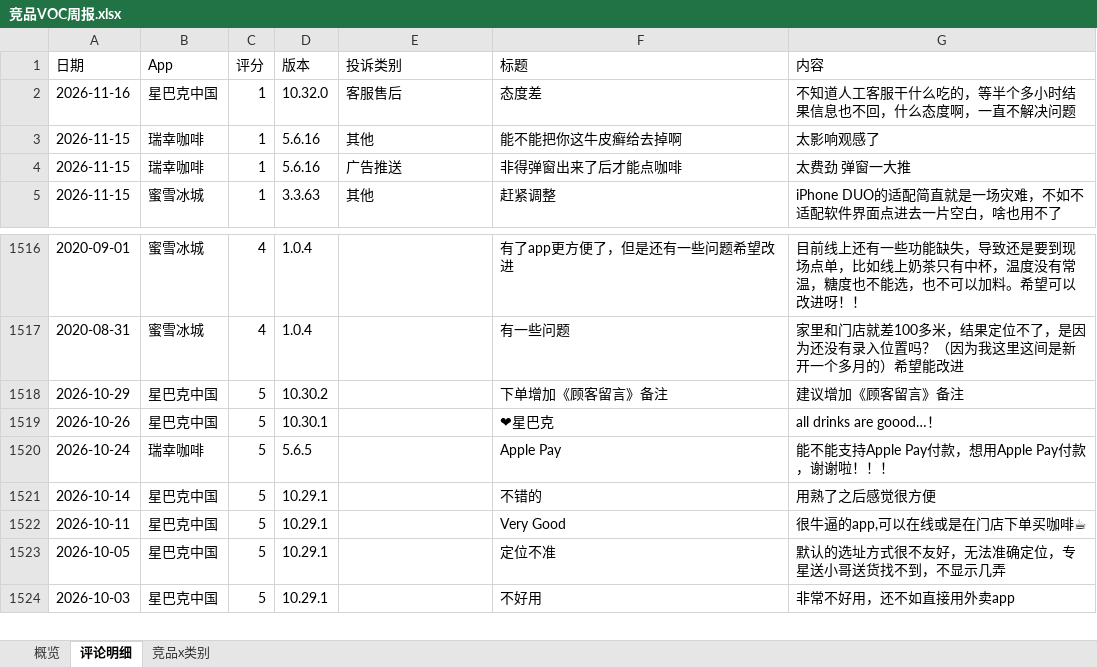
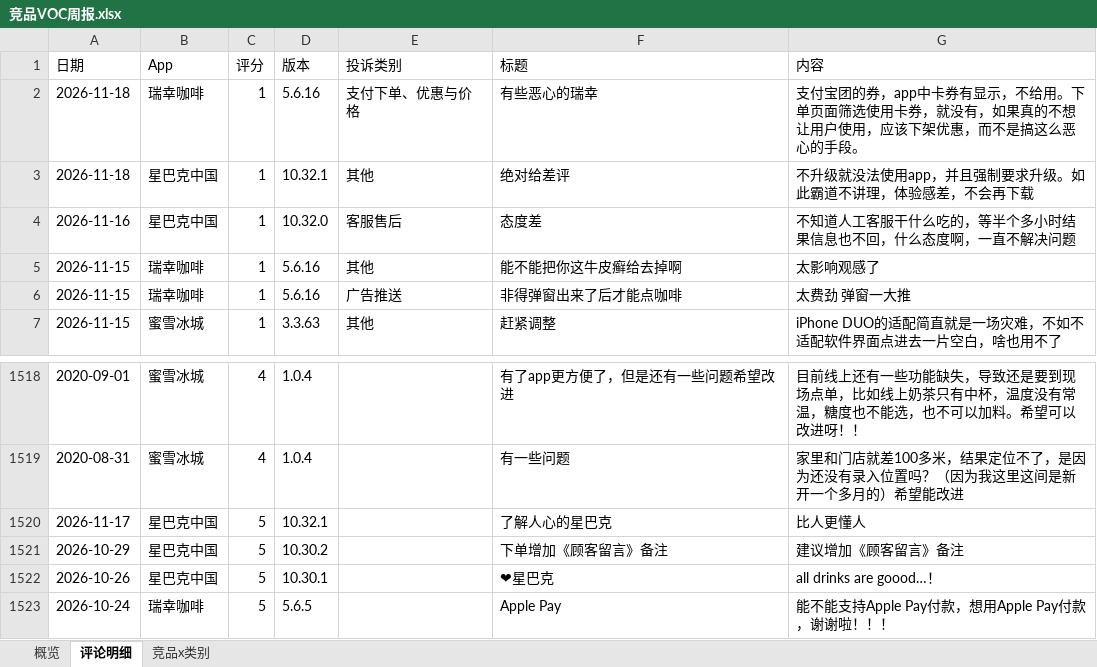
Before and after one commit to EGG-ZERO/appstore-voc-radar, an Excel workbook: reports/竞品VOC周报.xlsx, sheet 评论明细, drawn as a sheet; only a part is shown, gaps mark what is left out; the shorter side is filled out with more unchanged rows; values as stored, in another font and other column widths than the file's, no cell formats; the diff names each change by its address in the sheet, - before the commit and + after, or states it on an @@ line.

```diff
--- a/reports/竞品VOC周报.xlsx (sheet 评论明细)
+++ b/reports/竞品VOC周报.xlsx (sheet 评论明细)
+row 2: 2026-11-18 | 瑞幸咖啡 | 1 | 5.6.16 | 支付下单、优惠与价格 | 有些恶心的瑞幸 | 支付宝团的券，app中卡券有显示，不给用。下单页面筛选使用卡券，就没有，如果真的不想让用户使用，应该下架优惠，而不是搞这么恶心的手段。
+row 3: 2026-11-18 | 星巴克中国 | 1 | 10.32.1 | 其他 | 绝对给差评 | 不升级就没法使用app，并且强制要求升级。如此霸道不讲理，体验感差，不会再下载
+row 1520: 2026-11-17 | 星巴克中国 | 5 | 10.32.1 |  | 了解人心的星巴克 | 比人更懂人
```
Also changed, not shown: sheet 概览, sheet 竞品x类别, cell formats, 4 other files.
